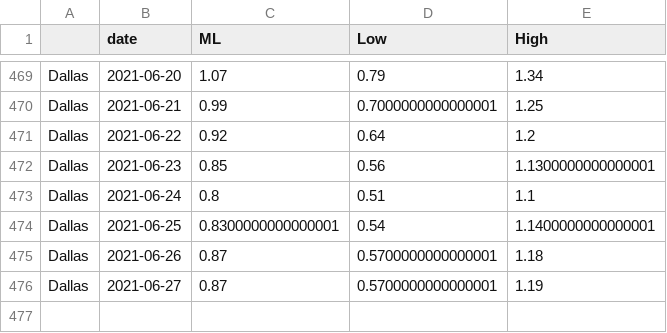
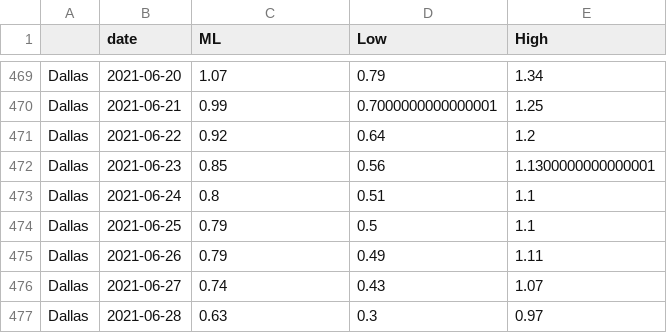
Before and after one commit to mlgupta/covid-19-tracker, a CSV file: rt_tx.csv, drawn as a sheet; only a part is shown, gaps mark what is left out.

```diff
--- a/rt_tx.csv
+++ b/rt_tx.csv
@@ -473,4 +473,5 @@ Dallas,2021-06-23,0.85,0.56,1.1300000000000001
 Dallas,2021-06-24,0.8,0.51,1.1
-Dallas,2021-06-25,0.8300000000000001,0.54,1.1400000000000001
-Dallas,2021-06-26,0.87,0.5700000000000001,1.18
-Dallas,2021-06-27,0.87,0.5700000000000001,1.19
+Dallas,2021-06-25,0.79,0.5,1.1
+Dallas,2021-06-26,0.79,0.49,1.11
+Dallas,2021-06-27,0.74,0.43,1.07
+Dallas,2021-06-28,0.63,0.3,0.97
```
Also changed, not shown: rt_usa.csv.
